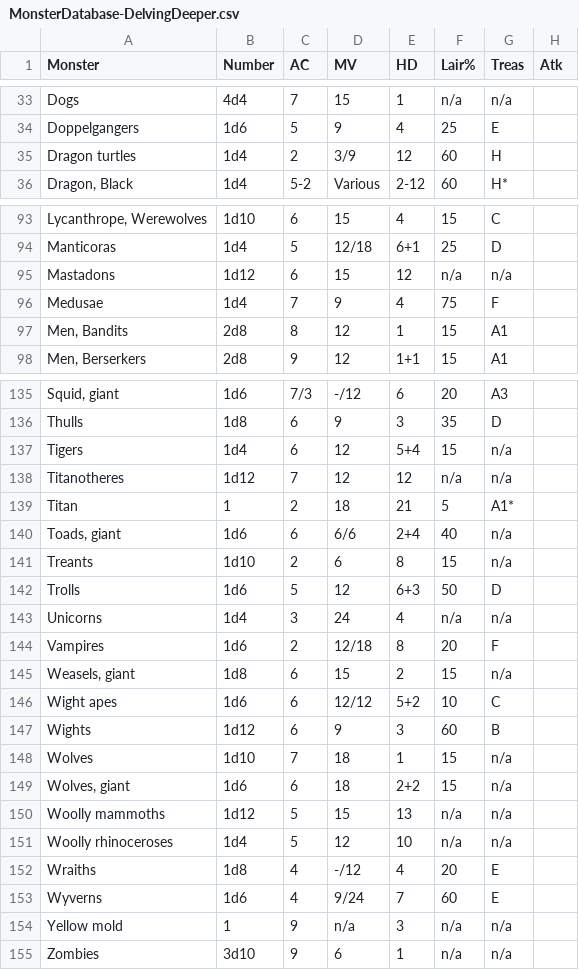
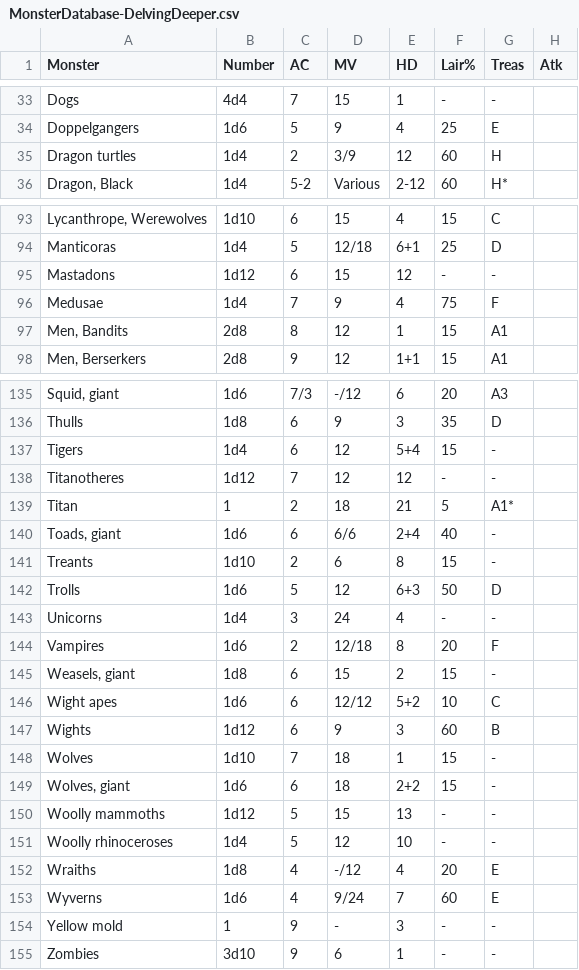
Before and after one commit to danielrcollins1/Arena, a CSV file: MonsterDatabase-DelvingDeeper.csv, drawn as a sheet; only a part is shown, gaps mark what is left out; the diff covers the shown part only; the diff names each change by its address in the sheet, - before the commit and + after, or states it on an @@ line.

```diff
--- a/MonsterDatabase-DelvingDeeper.csv
+++ b/MonsterDatabase-DelvingDeeper.csv
-F33 (Lair%): n/a
+F33 (Lair%): -
-G33 (Treas): n/a
+G33 (Treas): -
-F95 (Lair%): n/a
+F95 (Lair%): -
-G95 (Treas): n/a
+G95 (Treas): -
-G137:G138 (Treas): n/a
+G137:G138 (Treas): -
-F138 (Lair%): n/a
+F138 (Lair%): -
-G140:G141 (Treas): n/a
+G140:G141 (Treas): -
-F143 (Lair%): n/a
+F143 (Lair%): -
-G143 (Treas): n/a
+G143 (Treas): -
-G145 (Treas): n/a
+G145 (Treas): -
-G148:G151 (Treas): n/a
+G148:G151 (Treas): -
-F150:F151 (Lair%): n/a
+F150:F151 (Lair%): -
-D154 (MV): n/a
+D154 (MV): -
-F154:F155 (Lair%): n/a
+F154:F155 (Lair%): -
-G154:G155 (Treas): n/a
+G154:G155 (Treas): -
```
Also changed, not shown: 102 edited cells elsewhere in this file.
